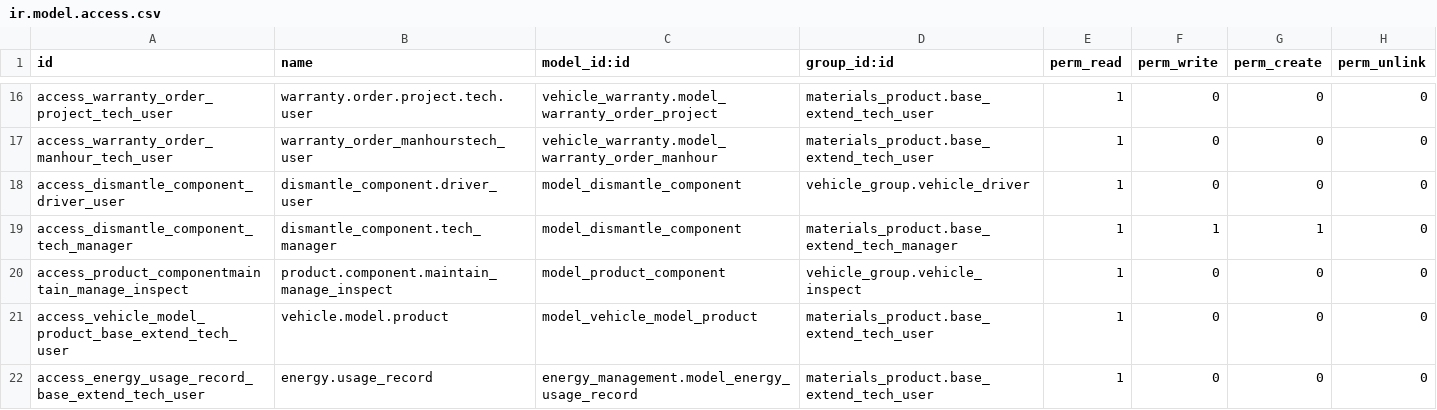
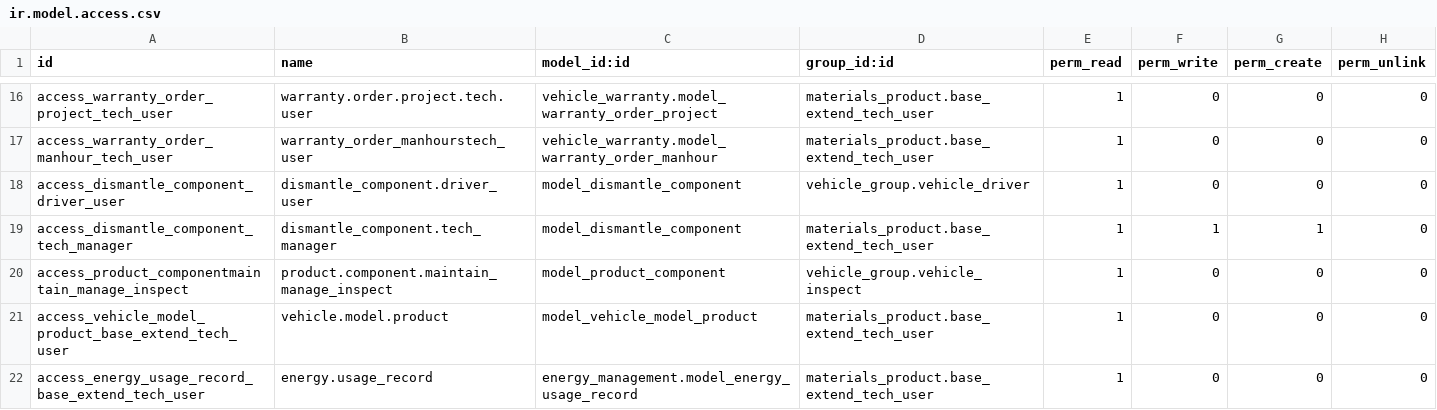
Before and after one commit to cialuo/odoo-1, a CSV file: extend_addons/important_component/security/ir.model.access.csv, drawn as a sheet; only a part is shown, gaps mark what is left out.

Commit message:
access

```diff
--- a/extend_addons/important_component/security/ir.model.access.csv
+++ b/extend_addons/important_component/security/ir.model.access.csv
@@ -18,3 +18,3 @@ access_warranty_order_manhour_tech_user,warranty_order_manhourstech_user,vehicle
 access_dismantle_component_driver_user,dismantle_component.driver_user,model_dismantle_component,vehicle_group.vehicle_driver,1,0,0,0
-access_dismantle_component_tech_manager,dismantle_component.tech_manager,model_dismantle_component,materials_product.base_extend_tech_manager,1,1,1,0
+access_dismantle_component_tech_manager,dismantle_component.tech_manager,model_dismantle_component,materials_product.base_extend_tech_user,1,1,1,0
 access_product_componentmaintain_manage_inspect,product.component.maintain_manage_inspect,model_product_component,vehicle_group.vehicle_inspect,1,0,0,0
```
